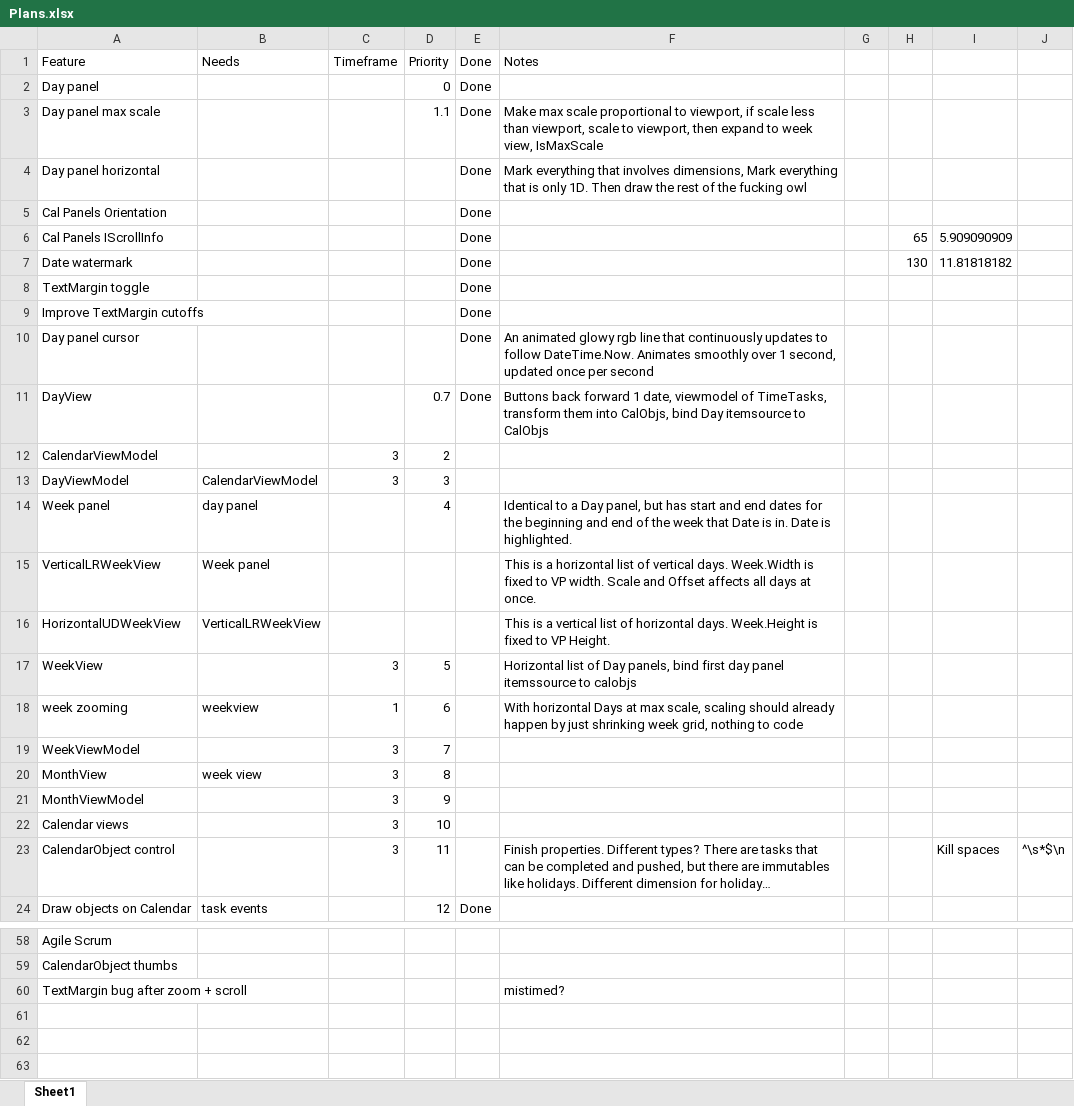
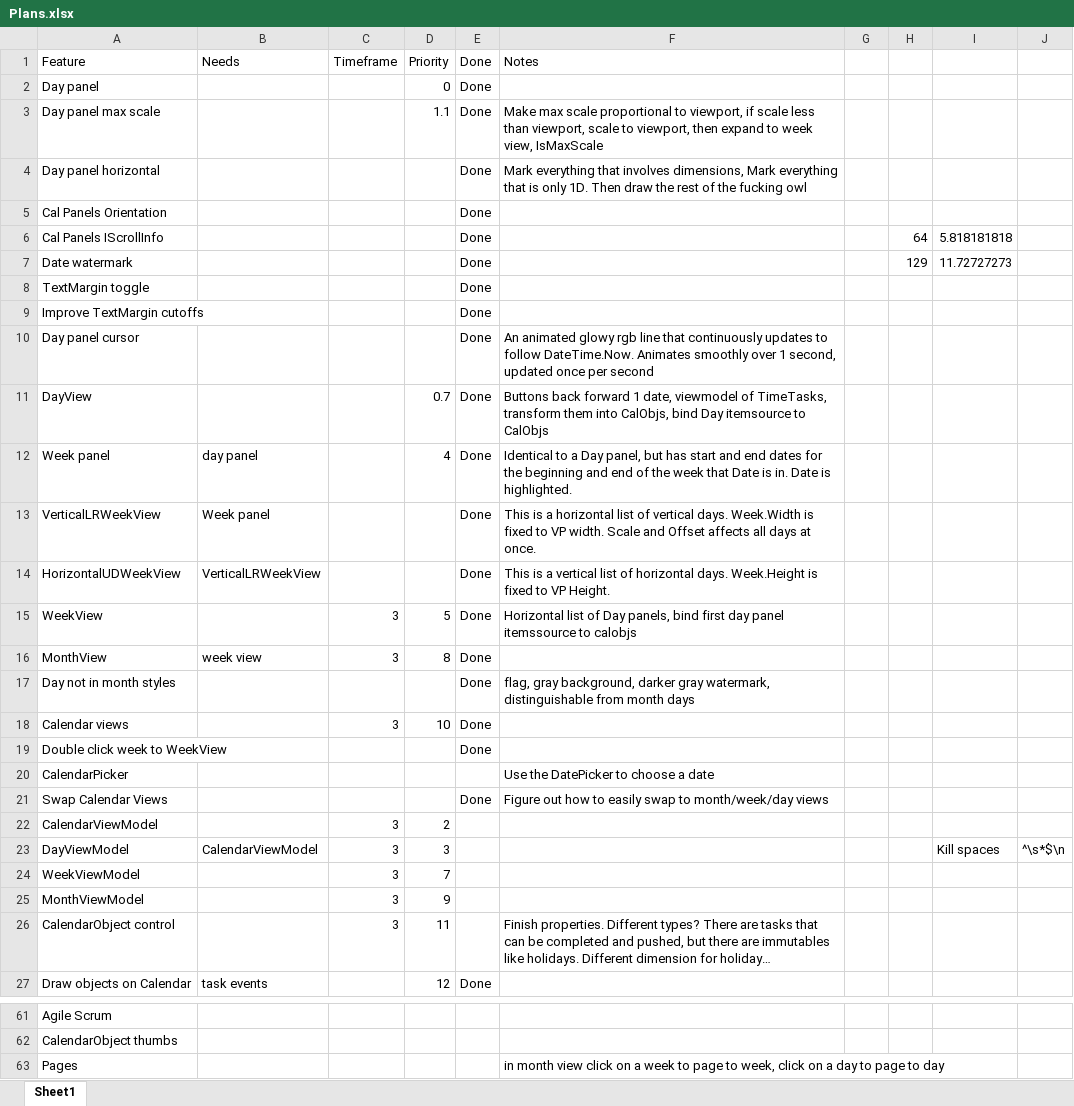
Before and after one commit to NuCode1497/TimekeeperWPF, an Excel workbook: Plans.xlsx, sheet Sheet1, drawn as a sheet; only a part is shown, gaps mark what is left out; long unchanged cells end in …; values as stored, in another font and other column widths than the file's, no borders; table styles not drawn; removed rows and columns are numbered as before the commit, all else as after; the diff covers the shown part only; the diff names each change by its address in the sheet, - before the commit and + after, or states it on an @@ line.

Commit message:
MonthView, calendar navigation from toolbar, button styles

```diff
--- a/Plans.xlsx (sheet Sheet1)
+++ b/Plans.xlsx (sheet Sheet1)
-H6: 65
+H6: 64
-I6: 5.909090909
+I6: 5.818181818
-H7: 130
+H7: 129
-I7: 11.81818182
+I7: 11.72727273
+row 12: Week panel | day panel |  | 4 | Done | Identical to a Day panel, but has start and end dates for the beginning and end of the week that Date is in. Date is highlighted.
+row 13: VerticalLRWeekView | Week panel |  |  | Done | This is a horizontal list of vertical days. Week.Width is fixed to VP width. Scale and Offset affects all days at once.
+row 14: HorizontalUDWeekView | VerticalLRWeekView |  |  | Done | This is a vertical list of horizontal days. Week.Height is fixed to VP Height.
+row 15: WeekView |  | 3 | 5 | Done | Horizontal list of Day panels, bind first day panel itemssource to calobjs
+row 16: MonthView | week view | 3 | 8 | Done
+row 17: Day not in month styles |  |  |  | Done | flag, gray background, darker gray watermark, distinguishable from month days
+row 18: Calendar views |  | 3 | 10 | Done
+row 19: Double click week to WeekView |  |  |  | Done
+row 20: CalendarPicker |  |  |  |  | Use the DatePicker to choose a date
+row 21: Swap Calendar Views |  |  |  | Done | Figure out how to easily swap to month/week/day views
-I23: (empty)
+I23: Kill spaces
-J23: (empty)
+J23: ^\s*$\n
-row 14: Week panel | day panel |  | 4 |  | Identical to a Day panel, but has start and end dates for the beginning and end of the week that Date is in. Date is highlighted.
-row 15: VerticalLRWeekView | Week panel |  |  |  | This is a horizontal list of vertical days. Week.Width is fixed to VP width. Scale and Offset affects all days at once.
-row 16: HorizontalUDWeekView | VerticalLRWeekView |  |  |  | This is a vertical list of horizontal days. Week.Height is fixed to VP Height.
-row 17: WeekView |  | 3 | 5 |  | Horizontal list of Day panels, bind first day panel itemssource to calobjs
-row 18: week zooming | weekview | 1 | 6 |  | With horizontal Days at max scale, scaling should already happen by just shrinking week grid, nothing to code
-row 20: MonthView | week view | 3 | 8
-row 22: Calendar views |  | 3 | 10
-I26: Kill spaces
+I26: (empty)
-J26: ^\s*$\n
+J26: (empty)
-row 60: TextMargin bug after zoom + scroll |  |  |  |  | mistimed?
+row 63: Pages |  |  |  |  | in month view click on a week to page to week, click on a day to page to day
```
Also changed, not shown: 1 edited cell elsewhere in this sheet, 39 other files.
